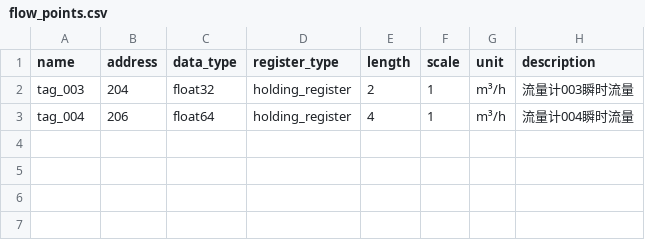
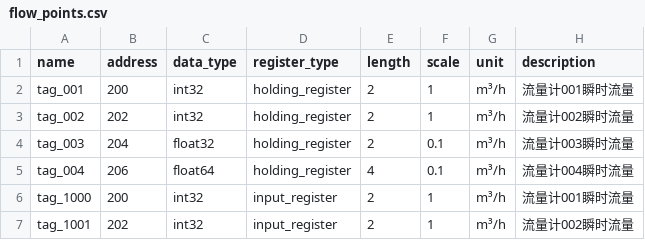
Before and after one commit to lw000/mbsscaner, a CSV file: config/flow_points.csv, drawn as a sheet.

```diff
--- a/config/flow_points.csv
+++ b/config/flow_points.csv
@@ -1,3 +1,7 @@
 name,address,data_type,register_type,length,scale,unit,description
-tag_003,204,float32,holding_register,2,1,m³/h,流量计003瞬时流量
-tag_004,206,float64,holding_register,4,1,m³/h,流量计004瞬时流量
+tag_001,200,int32,holding_register,2,1,m³/h,流量计001瞬时流量
+tag_002,202,int32,holding_register,2,1,m³/h,流量计002瞬时流量
+tag_003,204,float32,holding_register,2,0.1,m³/h,流量计003瞬时流量
+tag_004,206,float64,holding_register,4,0.1,m³/h,流量计004瞬时流量
+tag_1000,200,int32,input_register,2,1,m³/h,流量计001瞬时流量
+tag_1001,202,int32,input_register,2,1,m³/h,流量计002瞬时流量
```
Also changed, not shown: 9 other files.
